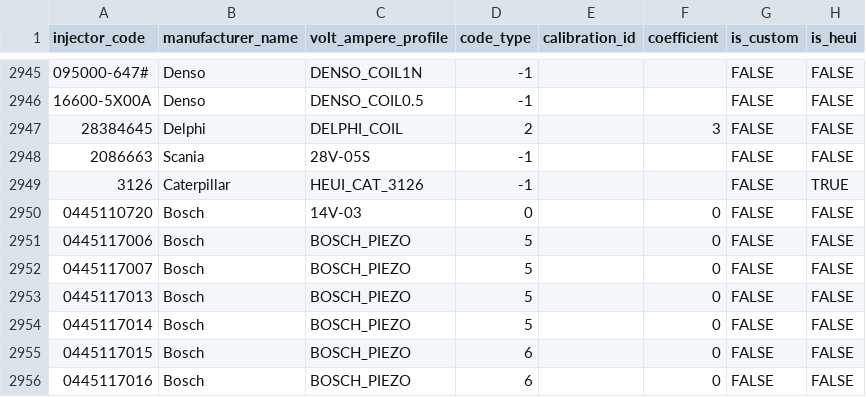
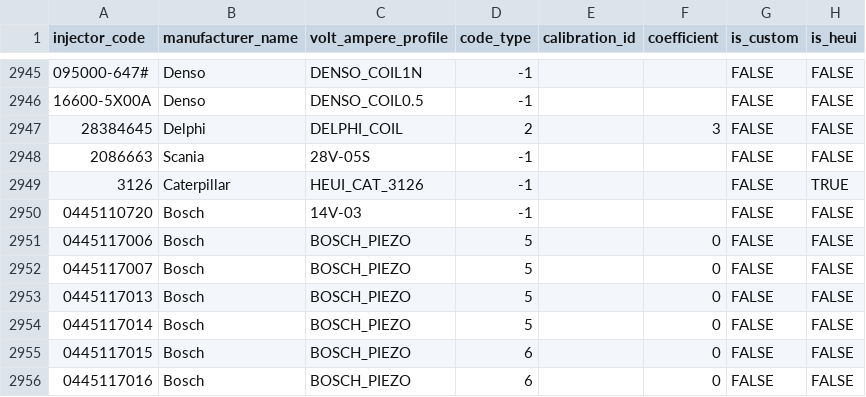
Before and after one commit to SergeyTomp/DieselTestGUI, a CSV file: src/main/resources/db/csv/cr/injectors.csv, drawn as a sheet; only a part is shown, gaps mark what is left out; the diff names each change by its address in the sheet, - before the commit and + after, or states it on an @@ line.

```diff
--- a/src/main/resources/db/csv/cr/injectors.csv
+++ b/src/main/resources/db/csv/cr/injectors.csv
-D2950 (code_type): 0
+D2950 (code_type): -1
-F2950 (coefficient): 0
+F2950 (coefficient): (empty)
```
Also changed, not shown: src/main/resources/db/csv/uis/injectorTestsUIS.csv, src/main/resources/db/csv/uis/injectorsUIS.csv, 6 other files.
